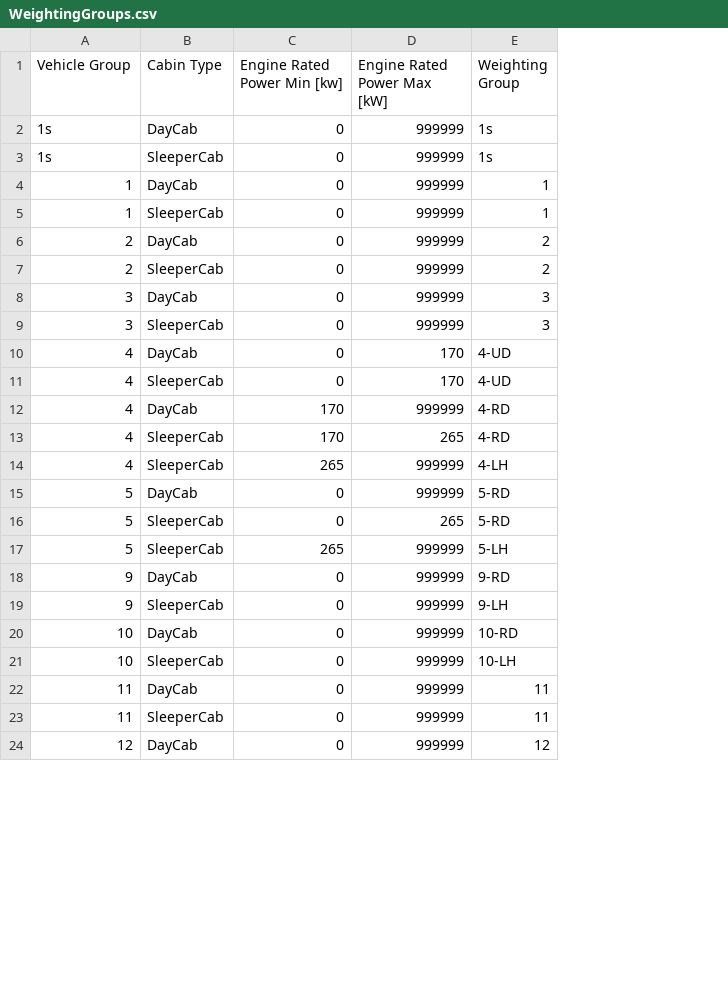
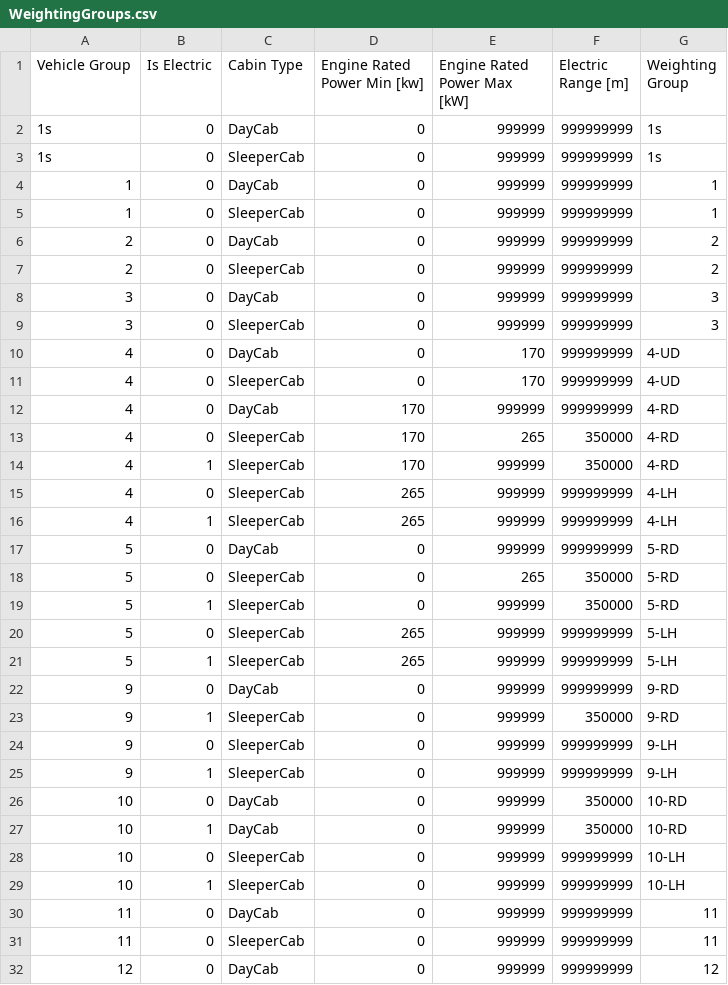
Before and after one commit to tanawadeatharva/BharatVECTO, a CSV file: VectoCore/VectoCore/Resources/Declaration/CO2Standards/WeightingGroups.csv, drawn as a sheet; only a part is shown; the diff names each change by its address in the sheet, - before the commit and + after, or states it on an @@ line.

```diff
--- a/VectoCore/VectoCore/Resources/Declaration/CO2Standards/WeightingGroups.csv
+++ b/VectoCore/VectoCore/Resources/Declaration/CO2Standards/WeightingGroups.csv
+column B (Is Electric), rows 2-13: all 0; rows 16-18: 1 | 0 | 0; rows 21-22: 1 | 0; rows 25-26: 1 | 0; rows 29-32: 1 | 0 | 0 | 0
+column F (Electric Range [m]), rows 2-13: 999999999 | 999999999 | 999999999 | 999999999 | 999999999 | 999999999 | 999999999 | 999999999 | 999999999 | 999999999 | 999999999 | 350000; rows 16-18: 999999999 | 999999999 | 350000; rows 21-22: 999999999 | 999999999; rows 25-26: 999999999 | 350000; rows 29-32: all 999999999
+row 14: 4 | 1 | SleeperCab | 170 | 999999 | 350000 | 4-RD
+row 15: 4 | 0 | SleeperCab | 265 | 999999 | 999999999 | 4-LH
+row 19: 5 | 1 | SleeperCab | 0 | 999999 | 350000 | 5-RD
+row 20: 5 | 0 | SleeperCab | 265 | 999999 | 999999999 | 5-LH
+row 23: 9 | 1 | SleeperCab | 0 | 999999 | 350000 | 9-RD
+row 24: 9 | 0 | SleeperCab | 0 | 999999 | 999999999 | 9-LH
+row 27: 10 | 1 | DayCab | 0 | 999999 | 350000 | 10-RD
+row 28: 10 | 0 | SleeperCab | 0 | 999999 | 999999999 | 10-LH
```
Also changed, not shown: 10 other files.
